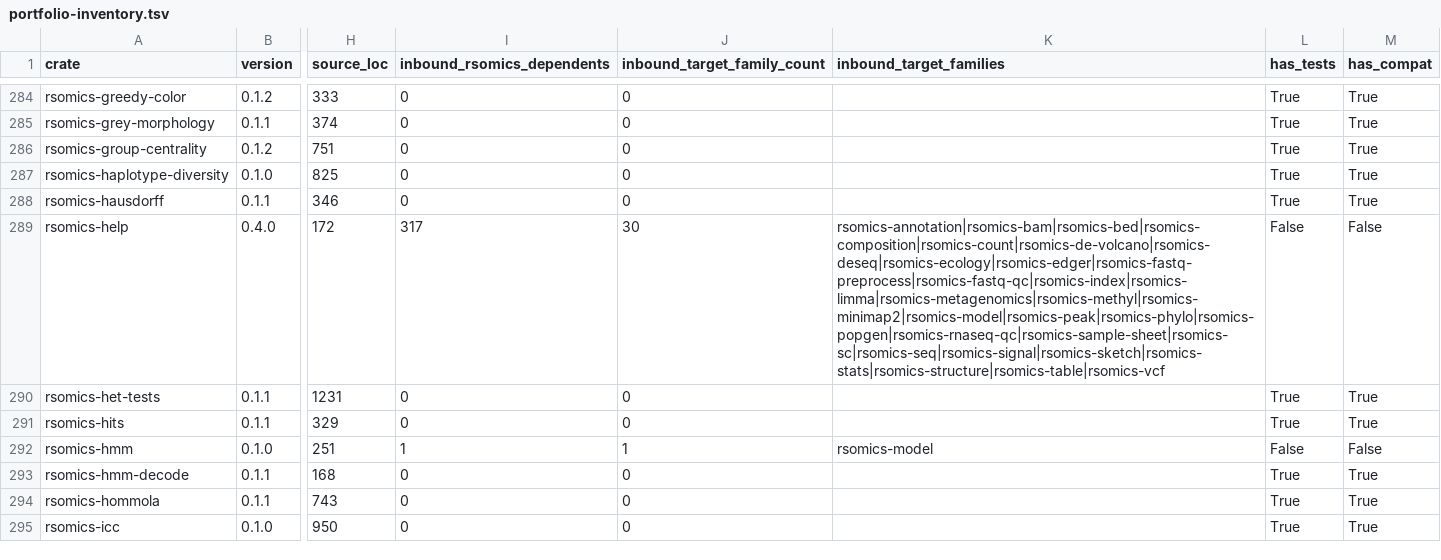
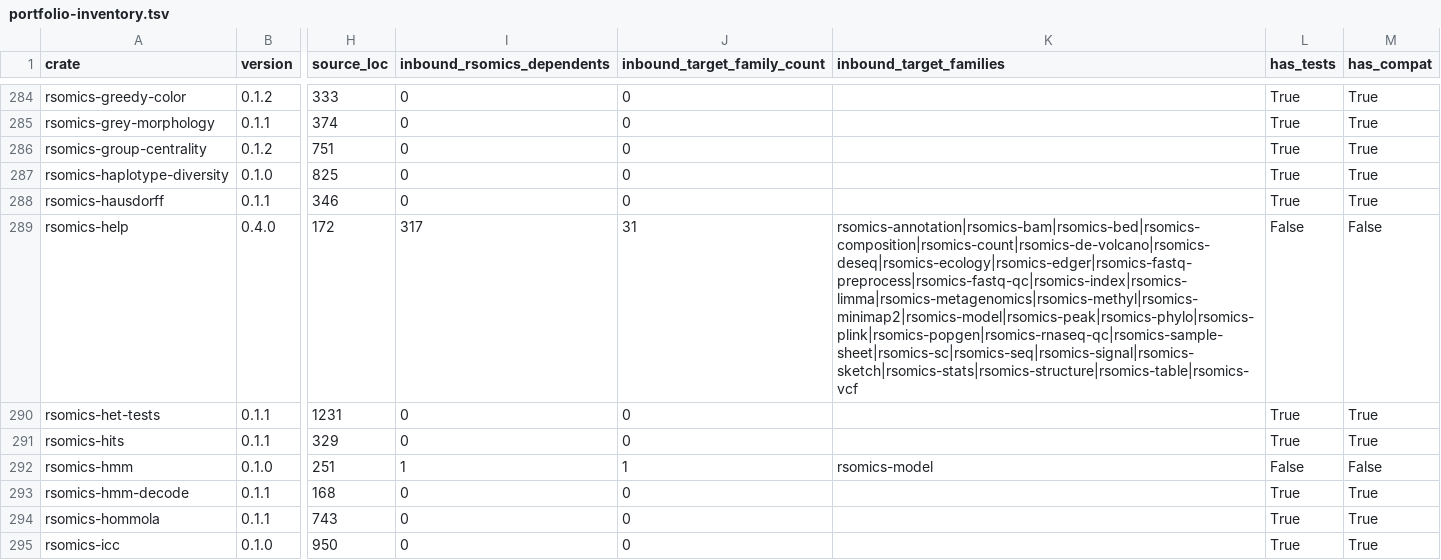
Before and after one commit to omics-rust/rsomics-world, a TSV file: docs/00-overview/portfolio-inventory.tsv, drawn as a sheet; only a part is shown, gaps mark what is left out; the diff covers the shown part only; the diff names each change by its address in the sheet, - before the commit and + after, or states it on an @@ line.

Commit message:
docs(popgen): define genotype analysis boundaries

```diff
--- a/docs/00-overview/portfolio-inventory.tsv
+++ b/docs/00-overview/portfolio-inventory.tsv
-J289 (inbound_target_family_count): 30
+J289 (inbound_target_family_count): 31
-K289 (inbound_target_families): rsomics-annotation|rsomics-bam|rsomics-bed|rsomics-composition|rsomics-count|rsomics-de-volcano|rsomics-deseq|rsomics-ecology|rsomics-edger|rsomics-fastq-preprocess|rsomics-fastq-qc|rsomics-index|rsomics-limma|rsomics-metagenomics|rsomics-methyl|rsomics-minimap2|rsomics-model|rsomics-peak|rsomics-phylo|rsomics-popgen|rsomics-rnaseq-qc|rsomics-sample-sheet|rsomics-sc|rsomics-seq|rsomics-signal|rsomics-sketch|rsomics-stats|rsomics-structure|rsomics-table|rsomics-vcf
+K289 (inbound_target_families): rsomics-annotation|rsomics-bam|rsomics-bed|rsomics-composition|rsomics-count|rsomics-de-volcano|rsomics-deseq|rsomics-ecology|rsomics-edger|rsomics-fastq-preprocess|rsomics-fastq-qc|rsomics-index|rsomics-limma|rsomics-metagenomics|rsomics-methyl|rsomics-minimap2|rsomics-model|rsomics-peak|rsomics-phylo|rsomics-plink|rsomics-popgen|rsomics-rnaseq-qc|rsomics-sample-sheet|rsomics-sc|rsomics-seq|rsomics-signal|rsomics-sketch|rsomics-stats|rsomics-structure|rsomics-table|rsomics-vcf
```
Also changed, not shown: 9 edited cells elsewhere in this file, 9 other files.
